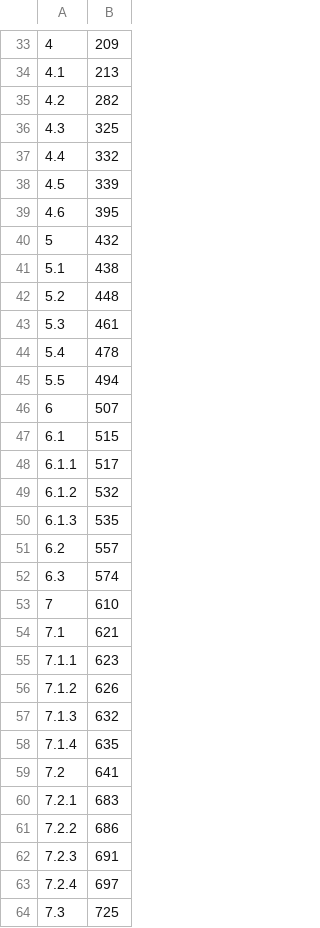
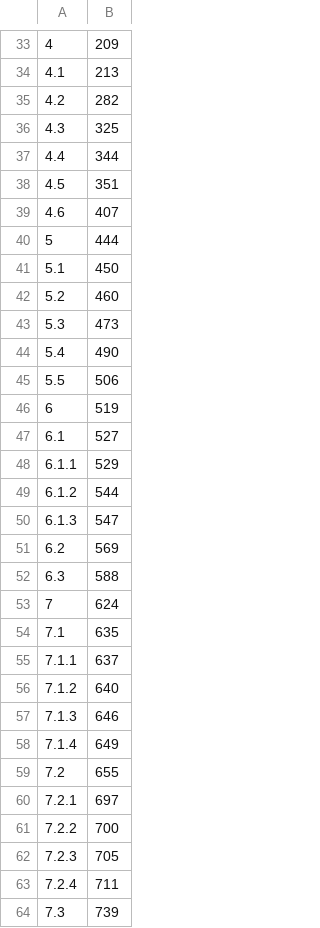
Before and after one commit to kiosk-hq/kiosk, a TSV file: spec/public-spec-sections.tsv, drawn as a sheet; only a part is shown, gaps mark what is left out; the diff covers the shown part only.

```diff
--- a/spec/public-spec-sections.tsv
+++ b/spec/public-spec-sections.tsv
@@ -36,29 +36,29 @@
 4.3	325
-4.4	332
-4.5	339
-4.6	395
-5	432
-5.1	438
-5.2	448
-5.3	461
-5.4	478
-5.5	494
-6	507
-6.1	515
-6.1.1	517
-6.1.2	532
-6.1.3	535
-6.2	557
-6.3	574
-7	610
-7.1	621
-7.1.1	623
-7.1.2	626
-7.1.3	632
-7.1.4	635
-7.2	641
-7.2.1	683
-7.2.2	686
-7.2.3	691
-7.2.4	697
-7.3	725
+4.4	344
+4.5	351
+4.6	407
+5	444
+5.1	450
+5.2	460
+5.3	473
+5.4	490
+5.5	506
+6	519
+6.1	527
+6.1.1	529
+6.1.2	544
+6.1.3	547
+6.2	569
+6.3	588
+7	624
+7.1	635
+7.1.1	637
+7.1.2	640
+7.1.3	646
+7.1.4	649
+7.2	655
+7.2.1	697
+7.2.2	700
+7.2.3	705
+7.2.4	711
+7.3	739
```
Also changed, not shown: 74 edited cells elsewhere in this file.
